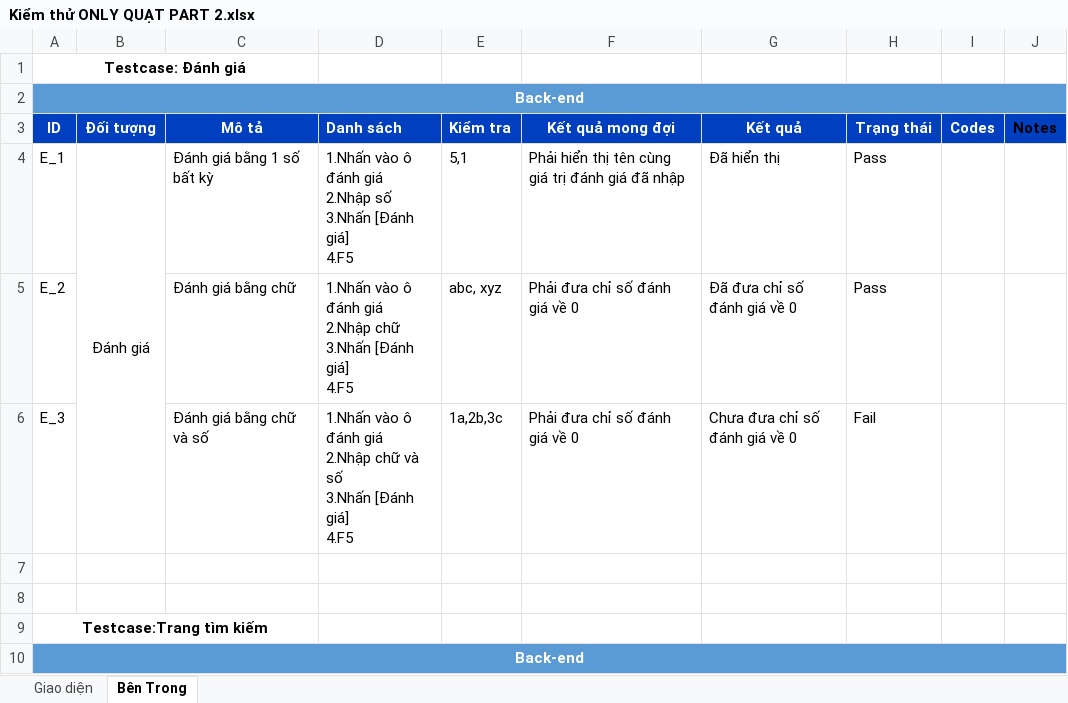
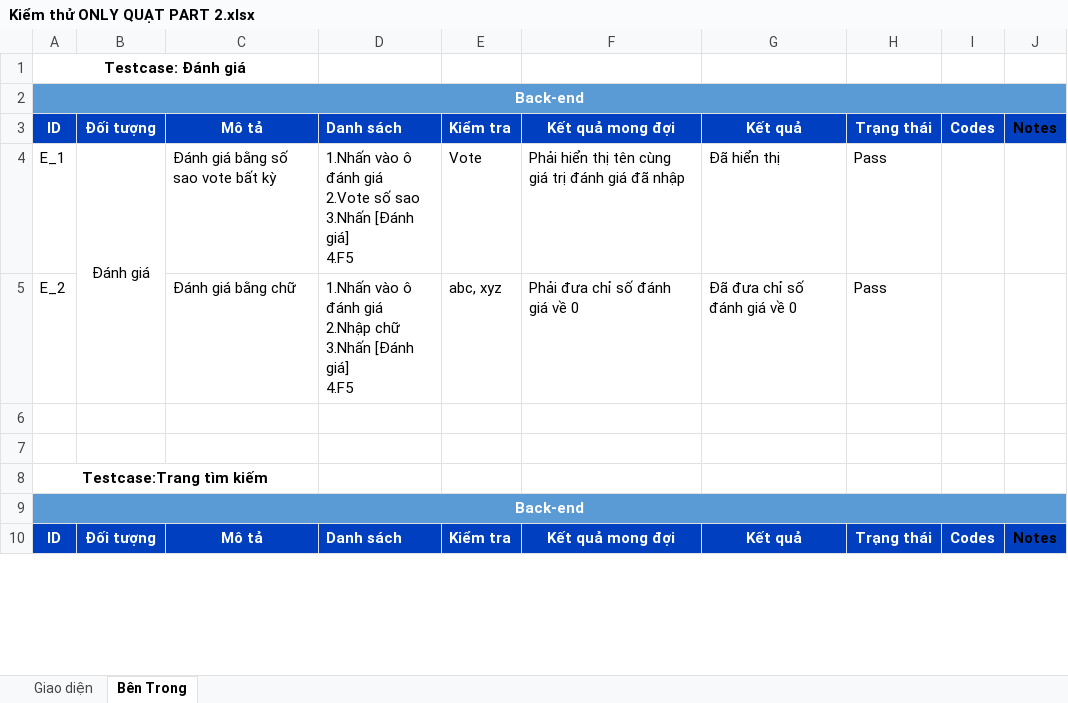
Before and after one commit to DangHieu19022004/BCS, an Excel workbook: Sprint 2/Tài liệu đặc tả yêu cầu/Kiểm thử ONLY QUẠT PART 2.xlsx, sheet Bên Trong, drawn as a sheet; only a part is shown; the shorter side is filled out with more unchanged rows; values as stored, in another font and other column widths than the file's, no borders; ↵ is a line break in a cell; the diff names each change by its address in the sheet, - before the commit and + after, or states it on an @@ line.

Commit message:
TRUNG FIX CHỜ MINH HIẾU

```diff
--- a/Sprint 2/Tài liệu đặc tả yêu cầu/Kiểm thử ONLY QUẠT PART 2.xlsx (sheet Bên Trong)
+++ b/Sprint 2/Tài liệu đặc tả yêu cầu/Kiểm thử ONLY QUẠT PART 2.xlsx (sheet Bên Trong)
-C4: Đánh giá bằng 1 số bất kỳ
+C4: Đánh giá bằng số sao vote bất kỳ
-D4: …đánh giá ↵ 2.Nhập số ↵ 3.Nhấn [Đánh…
+D4: …đánh giá ↵ 2.Vote số sao ↵ 3.Nhấn [Đánh…
-E4: 5,1
+E4: Vote
-row 6: E_3 |  | Đánh giá bằng chữ và số | 1.Nhấn vào ô đánh giá ↵ 2.Nhập chữ và số ↵ 3.Nhấn [Đánh giá] ↵ 4.F5 | 1a,2b,3c | Phải đưa chỉ số đánh giá về 0 | Chưa đưa chỉ số đánh giá về 0 | Fail
```
